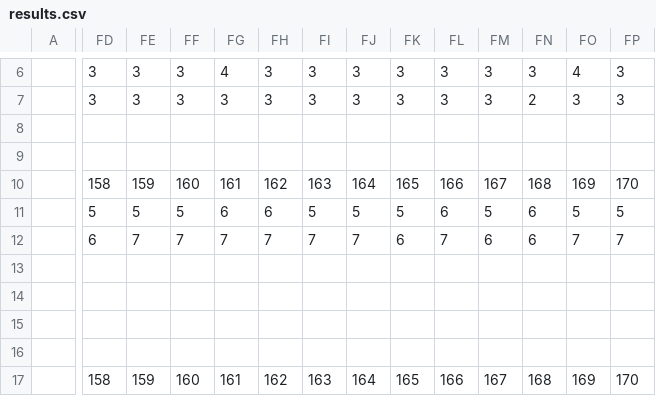
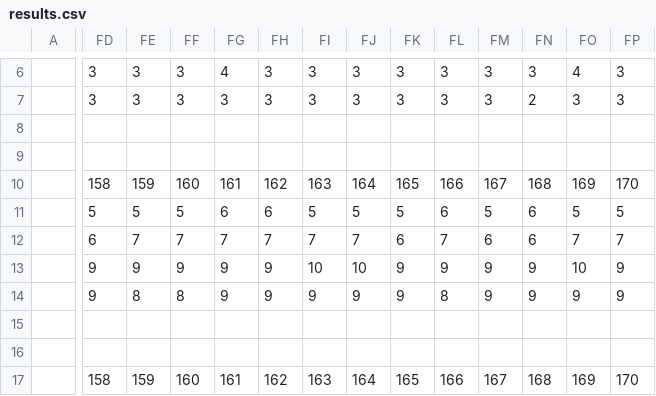
Before and after one commit to gitond/graph-tests-2, a CSV file: data/results.csv, drawn as a sheet; only a part is shown, gaps mark what is left out; the diff covers the shown part only; the diff names each change by its address in the sheet, - before the commit and + after, or states it on an @@ line.

```diff
--- a/data/results.csv
+++ b/data/results.csv
-FD13:FD14: (empty)
+FD13:FD14: 9
-FE13: (empty)
+FE13: 9
-FF13: (empty)
+FF13: 9
-FG13:FG14: (empty)
+FG13:FG14: 9
-FH13:FH14: (empty)
+FH13:FH14: 9
-FI13: (empty)
+FI13: 10
-FJ13: (empty)
+FJ13: 10
-FK13:FK14: (empty)
+FK13:FK14: 9
-FL13: (empty)
+FL13: 9
-FM13:FM14: (empty)
+FM13:FM14: 9
-FN13:FN14: (empty)
+FN13:FN14: 9
-FO13: (empty)
+FO13: 10
-FP13:FP14: (empty)
+FP13:FP14: 9
-FE14: (empty)
+FE14: 8
-FF14: (empty)
+FF14: 8
-FI14: (empty)
+FI14: 9
-FJ14: (empty)
+FJ14: 9
-FL14: (empty)
+FL14: 8
-FO14: (empty)
+FO14: 9
```
Also changed, not shown: 117 edited cells elsewhere in this file.
